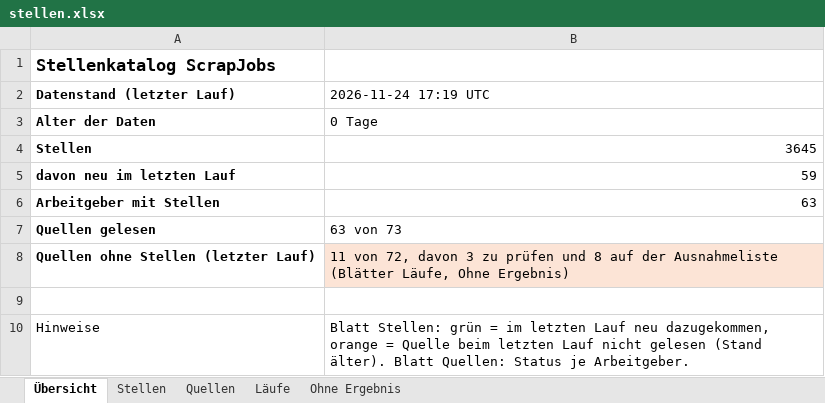
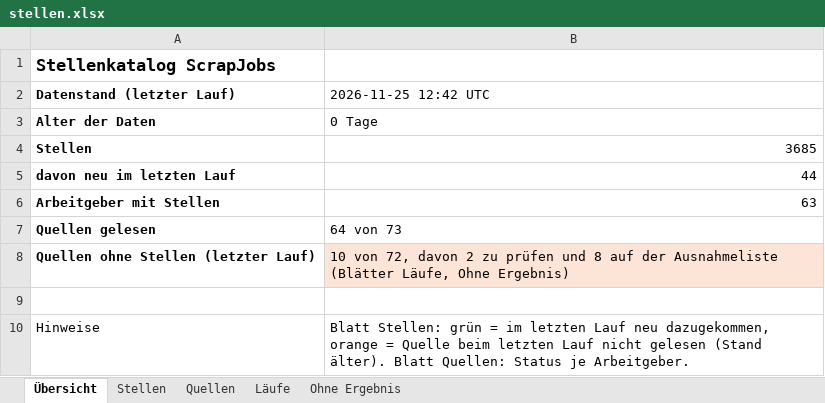
Before and after one commit to Penetrationpasi-hub/ScrapJobs, an Excel workbook: stellen.xlsx, sheet Übersicht, drawn as a sheet; values as stored, in another font and other column widths than the file's, no borders; the diff names each change by its address in the sheet, - before the commit and + after, or states it on an @@ line.

```diff
--- a/stellen.xlsx (sheet Übersicht)
+++ b/stellen.xlsx (sheet Übersicht)
-B2: 2026-11-24 17:19 UTC
+B2: 2026-11-25 12:42 UTC
-B4 (2026-11-25 12:42 UTC): 3645
+B4 (2026-11-25 12:42 UTC): 3685
-B5 (2026-11-25 12:42 UTC): 59
+B5 (2026-11-25 12:42 UTC): 44
-B7 (2026-11-25 12:42 UTC): 63 von 73
+B7 (2026-11-25 12:42 UTC): 64 von 73
-B8 (2026-11-25 12:42 UTC): 11 von 72, davon 3 zu prüfen…
+B8 (2026-11-25 12:42 UTC): 10 von 72, davon 2 zu prüfen…
```
Also changed, not shown: sheet Stellen, sheet Läufe, sheet Quellen, sheet Ohne Ergebnis, 3 other files.
